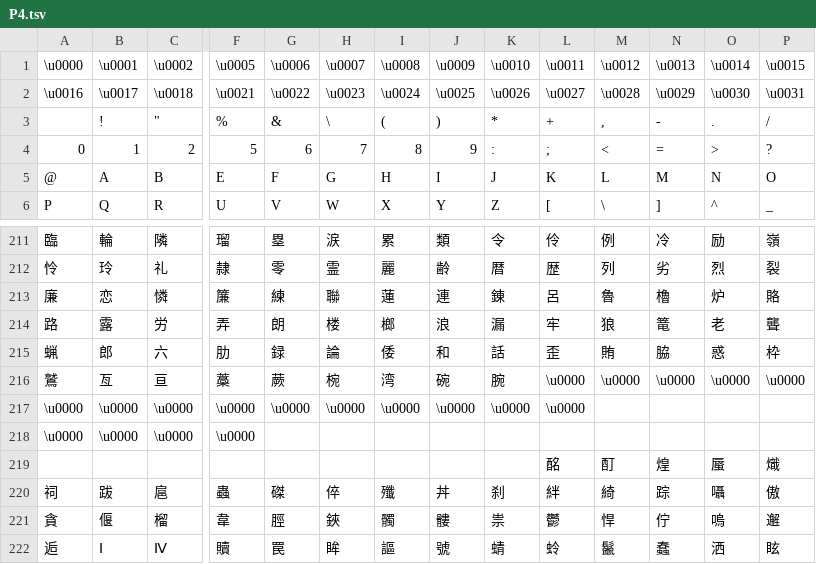
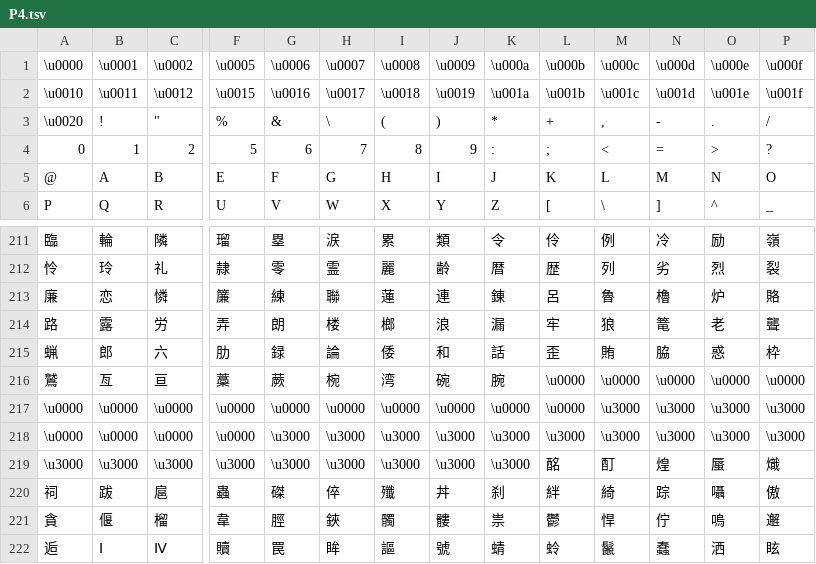
Before and after one commit to tge-was-taken/Atlus-Script-Tools, a TSV file: Source/AtlusScriptLibrary/Charsets/P4.tsv, drawn as a sheet; only a part is shown, gaps mark what is left out; removed rows and columns are numbered as before the commit, all else as after; rows hold the shown columns only; the diff names each change by its address in the sheet, - before the commit and + after, or states it on an @@ line.

```diff
--- a/Source/AtlusScriptLibrary/Charsets/P4.tsv
+++ b/Source/AtlusScriptLibrary/Charsets/P4.tsv
-K1: \u0010
+K1: \u000a
-L1: \u0011
+L1: \u000b
-M1: \u0012
+M1: \u000c
-N1: \u0013
+N1: \u000d
-O1: \u0014
+O1: \u000e
-P1: \u0015
+P1: \u000f
-row 2: \u0016 | \u0017 | \u0018 | \u0021 | \u0022 | \u0023 | \u0024 | \u0025 | \u0026 | \u0027 | \u0028 | \u0029 | \u0030 | \u0031
+row 2: \u0010 | \u0011 | \u0012 | \u0015 | \u0016 | \u0017 | \u0018 | \u0019 | \u001a | \u001b | \u001c | \u001d | \u001e | \u001f
-A3 (\u0000): (empty)
+A3 (\u0000): \u0020
-M217:M218 (\u000c): (empty)
+M217:M218 (\u000c): \u3000
-N217:N218 (\u000d): (empty)
+N217:N218 (\u000d): \u3000
-O217:O218 (\u000e): (empty)
+O217:O218 (\u000e): \u3000
-P217:P218 (\u000f): (empty)
+P217:P218 (\u000f): \u3000
-G218 (\u0006): (empty)
+G218 (\u0006): \u3000
-H218 (\u0007): (empty)
+H218 (\u0007): \u3000
-I218 (\u0008): (empty)
+I218 (\u0008): \u3000
-J218 (\u0009): (empty)
+J218 (\u0009): \u3000
-K218 (\u000a): (empty)
+K218 (\u000a): \u3000
-L218 (\u000b): (empty)
+L218 (\u000b): \u3000
-row 219:  |  |  |  |  |  |  |  |  | 酩 | 酊 | 煌 | 蜃 | 熾
+row 219: \u3000 | \u3000 | \u3000 | \u3000 | \u3000 | \u3000 | \u3000 | \u3000 | \u3000 | 酩 | 酊 | 煌 | 蜃 | 熾
```
Also changed, not shown: Source/AtlusScriptLibrary/Charsets/P3.tsv, Source/AtlusScriptLibrary/Charsets/P5.tsv, 1 other file.
